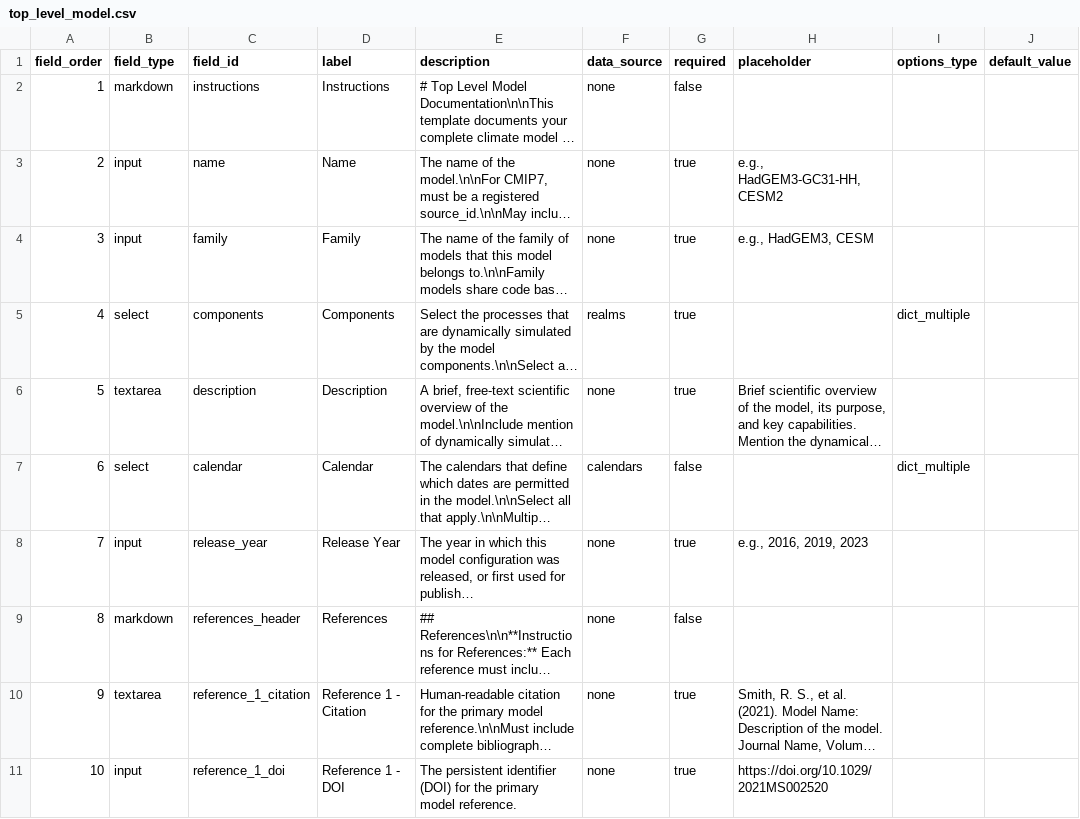
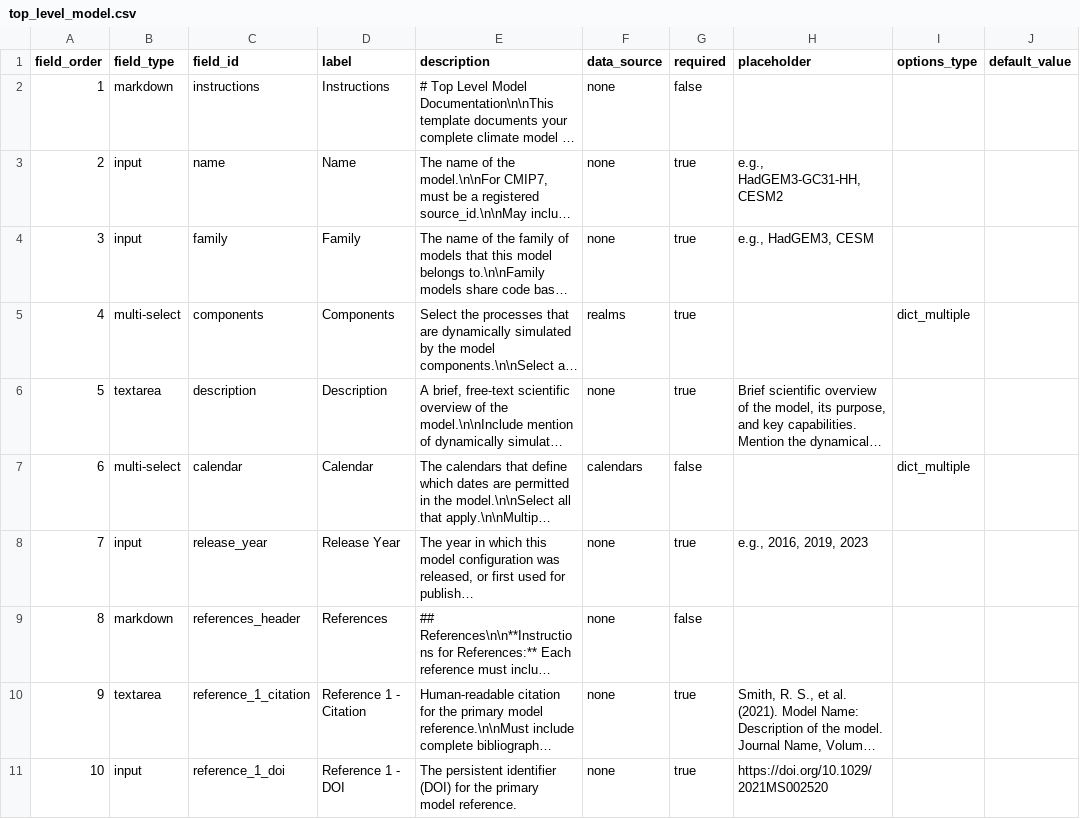
Before and after one commit to WCRP-CMIP/Essential-Model-Documentation, a CSV file: .github/CSV_TEMPLATES/templates/top_level_model.csv, drawn as a sheet; only a part is shown; long unchanged cells end in …; the diff names each change by its address in the sheet, - before the commit and + after, or states it on an @@ line.

```diff
--- a/.github/CSV_TEMPLATES/templates/top_level_model.csv
+++ b/.github/CSV_TEMPLATES/templates/top_level_model.csv
-B5 (field_type): select
+B5 (field_type): multi-select
-B7 (field_type): select
+B7 (field_type): multi-select
```
Also changed, not shown: .github/CSV_TEMPLATES/templates/experiment_documentation.csv, .github/CSV_TEMPLATES/templates/new_component.csv, 4 other files.
